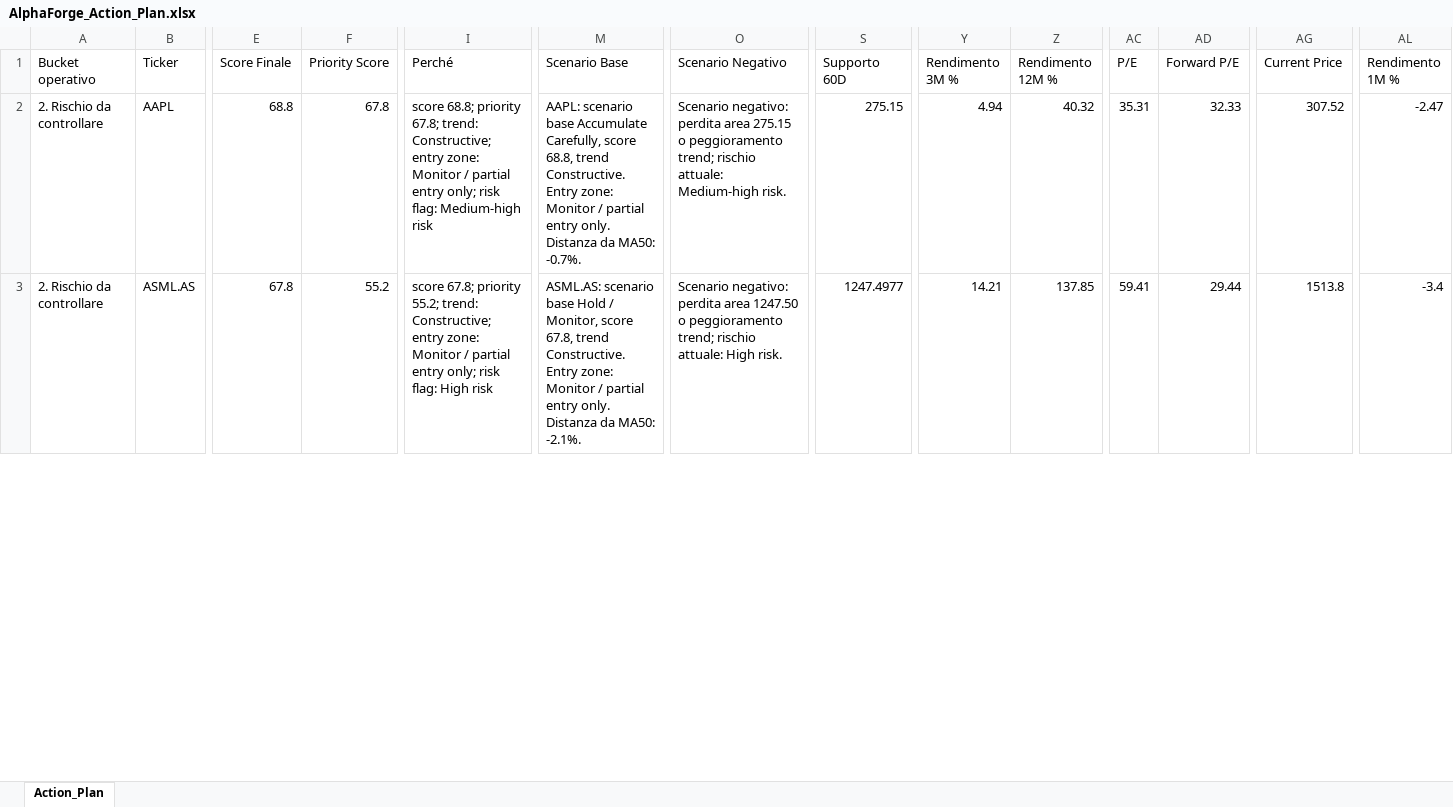
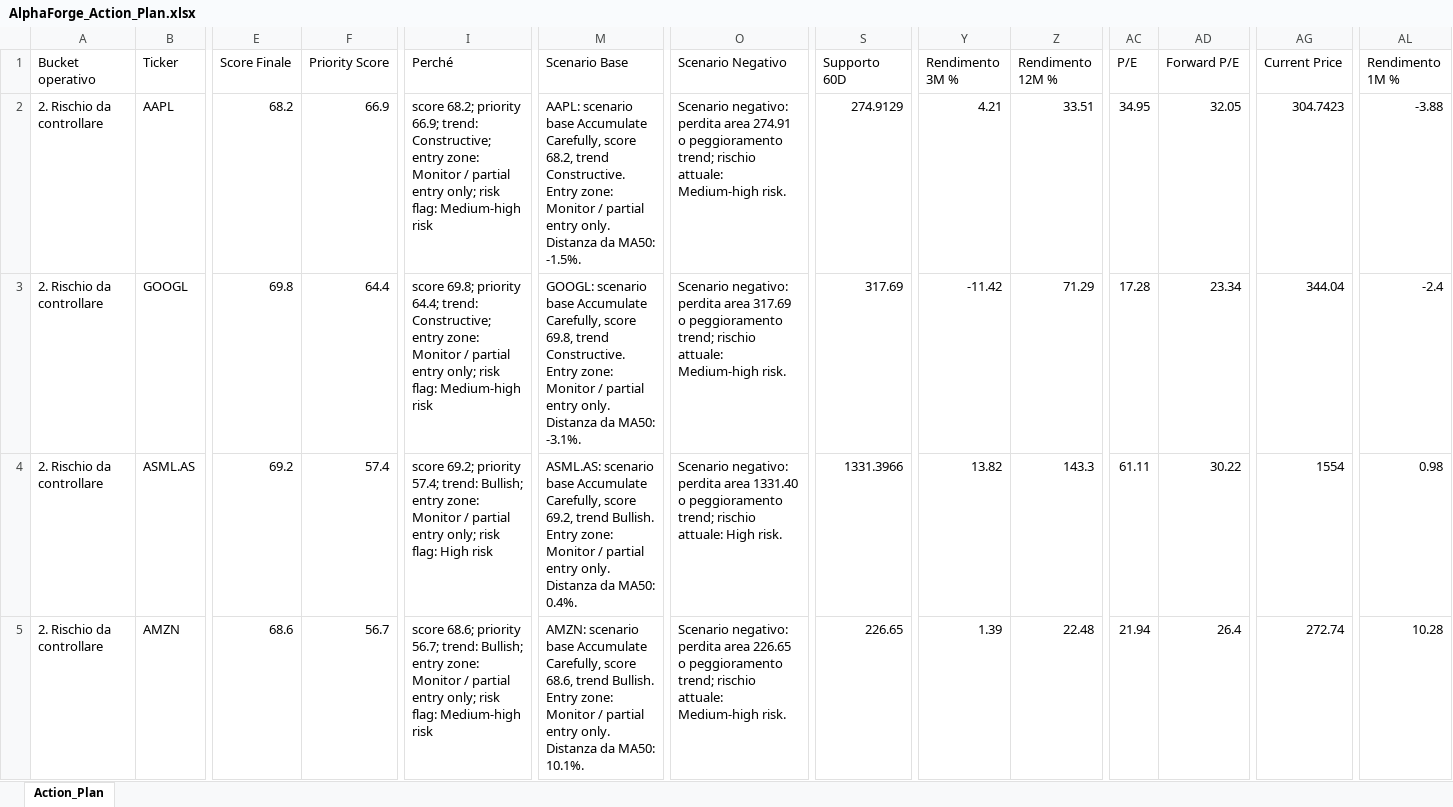
Before and after one commit to mirkomazzacuva/etf-intelligence-agent, an Excel workbook: AlphaForge_Action_Plan.xlsx, sheet Action_Plan, drawn as a sheet; only a part is shown, gaps mark what is left out; values as stored, in another font and other column widths than the file's, no borders; addresses are those after the commit; rows hold the shown columns only; the diff covers the shown part only; the diff names each change by its address in the sheet, - before the commit and + after, or states it on an @@ line.

```diff
--- a/AlphaForge_Action_Plan.xlsx (sheet Action_Plan)
+++ b/AlphaForge_Action_Plan.xlsx (sheet Action_Plan)
-E2 (Score Finale): 68.8
+E2 (Score Finale): 68.2
-F2 (Priority Score): 67.8
+F2 (Priority Score): 66.9
-I2 (Perché): score 68.8; priority 67.8; trend: Constructive;…
+I2 (Perché): score 68.2; priority 66.9; trend: Constructive;…
-M2 (Scenario Base): …Carefully, score 68.8, trend Constructive. Entry zone: Monitor / partial entry only. Distanza da MA50: -0.7%.
+M2 (Scenario Base): …Carefully, score 68.2, trend Constructive. Entry zone: Monitor / partial entry only. Distanza da MA50: -1.5%.
-O2 (Scenario Negativo): …perdita area 275.15 o peggioramento…
+O2 (Scenario Negativo): …perdita area 274.91 o peggioramento…
-S2 (Supporto 60D): 275.15
+S2 (Supporto 60D): 274.9129
-Y2 (Rendimento 3M %): 4.94
+Y2 (Rendimento 3M %): 4.21
-Z2 (Rendimento 12M %): 40.32
+Z2 (Rendimento 12M %): 33.51
-AC2 (P/E): 35.31
+AC2 (P/E): 34.95
-AD2 (Forward P/E): 32.33
+AD2 (Forward P/E): 32.05
-AG2 (Current Price): 307.52
+AG2 (Current Price): 304.7423
-AL2 (Rendimento 1M %): -2.47
+AL2 (Rendimento 1M %): -3.88
+row 3: 2. Rischio da controllare | GOOGL | 69.8 | 64.4 | score 69.8; priority 64.4; trend: Constructive; entry zone: Monitor / partial entry only; risk flag: Medium-high risk | GOOGL: scenario base Accumulate Carefully, score 69.8, trend Constructive. Entry zone: Monitor / partial entry only. Distanza da MA50: -3.1%. | Scenario negativo: perdita area 317.69 o peggioramento trend; rischio attuale: Medium-high risk. | 317.69 | -11.42 | 71.29 | 17.28 | 23.34 | 344.04 | -2.4
-E4 (Score Finale): 67.8
+E4 (Score Finale): 69.2
-F4 (Priority Score): 55.2
+F4 (Priority Score): 57.4
-I4 (Perché): score 67.8; priority 55.2; trend: Constructive; entry zone:…
+I4 (Perché): score 69.2; priority 57.4; trend: Bullish; entry zone:…
-M4 (Scenario Base): …scenario base Hold / Monitor, score 67.8, trend Constructive. Entry zone: Monitor / partial entry only. Distanza da MA50: -2.1%.
+M4 (Scenario Base): …scenario base Accumulate Carefully, score 69.2, trend Bullish. Entry zone: Monitor / partial entry only. Distanza da MA50: 0.4%.
-O4 (Scenario Negativo): …perdita area 1247.50 o peggioramento…
+O4 (Scenario Negativo): …perdita area 1331.40 o peggioramento…
-S4 (Supporto 60D): 1247.4977
+S4 (Supporto 60D): 1331.3966
-Y4 (Rendimento 3M %): 14.21
+Y4 (Rendimento 3M %): 13.82
-Z4 (Rendimento 12M %): 137.85
+Z4 (Rendimento 12M %): 143.3
-AC4 (P/E): 59.41
+AC4 (P/E): 61.11
-AD4 (Forward P/E): 29.44
+AD4 (Forward P/E): 30.22
-AG4 (Current Price): 1513.8
+AG4 (Current Price): 1554
-AL4 (Rendimento 1M %): -3.4
+AL4 (Rendimento 1M %): 0.98
+row 5: 2. Rischio da controllare | AMZN | 68.6 | 56.7 | score 68.6; priority 56.7; trend: Bullish; entry zone: Monitor / partial entry only; risk flag: Medium-high risk | AMZN: scenario base Accumulate Carefully, score 68.6, trend Bullish. Entry zone: Monitor / partial entry only. Distanza da MA50: 10.1%. | Scenario negativo: perdita area 226.65 o peggioramento trend; rischio attuale: Medium-high risk. | 226.65 | 1.39 | 22.48 | 21.94 | 26.4 | 272.74 | 10.28
```
Also changed, not shown: 2 removed rows and 433 edited cells elsewhere in this sheet, AlphaForge_Insights.xlsx, AlphaForge_Watchlist.xlsx, 8 other files.
